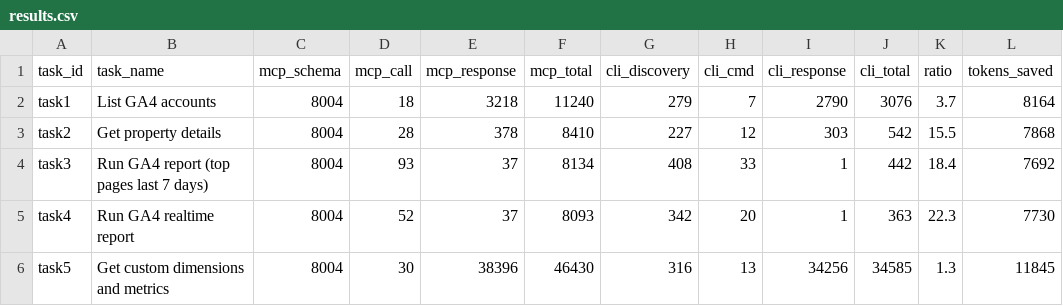
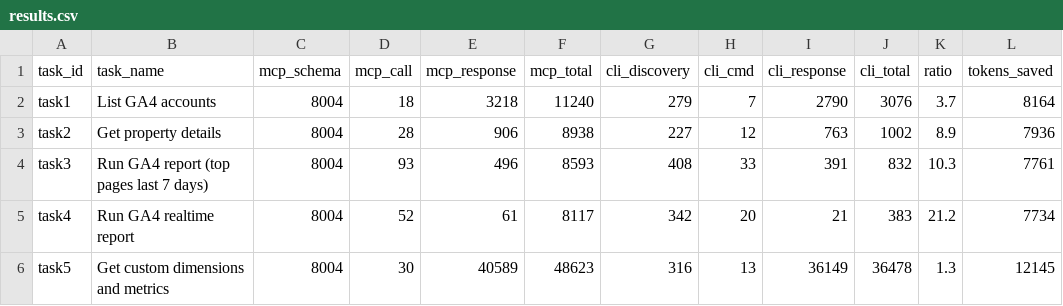
Before and after one commit to lucianfialho/google-analytics-mcp-benchmark, a CSV file: results.csv, drawn as a sheet.

```diff
--- a/results.csv
+++ b/results.csv
@@ -2,5 +2,5 @@ task_id,task_name,mcp_schema,mcp_call,mcp_response,mcp_total,cli_discovery,cli_c
 task1,List GA4 accounts,8004,18,3218,11240,279,7,2790,3076,3.7,8164
-task2,Get property details,8004,28,378,8410,227,12,303,542,15.5,7868
-task3,Run GA4 report (top pages last 7 days),8004,93,37,8134,408,33,1,442,18.4,7692
-task4,Run GA4 realtime report,8004,52,37,8093,342,20,1,363,22.3,7730
-task5,Get custom dimensions and metrics,8004,30,38396,46430,316,13,34256,34585,1.3,11845
+task2,Get property details,8004,28,906,8938,227,12,763,1002,8.9,7936
+task3,Run GA4 report (top pages last 7 days),8004,93,496,8593,408,33,391,832,10.3,7761
+task4,Run GA4 realtime report,8004,52,61,8117,342,20,21,383,21.2,7734
+task5,Get custom dimensions and metrics,8004,30,40589,48623,316,13,36149,36478,1.3,12145
```
Also changed, not shown: 7 other files.
